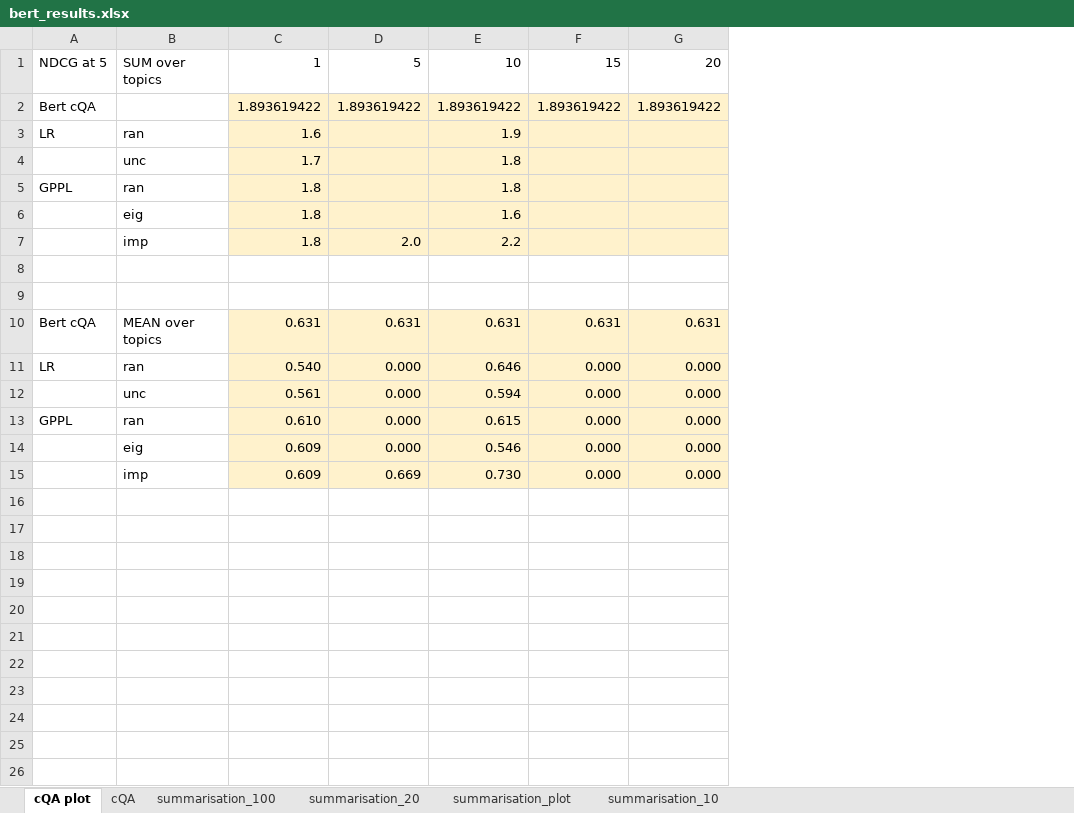
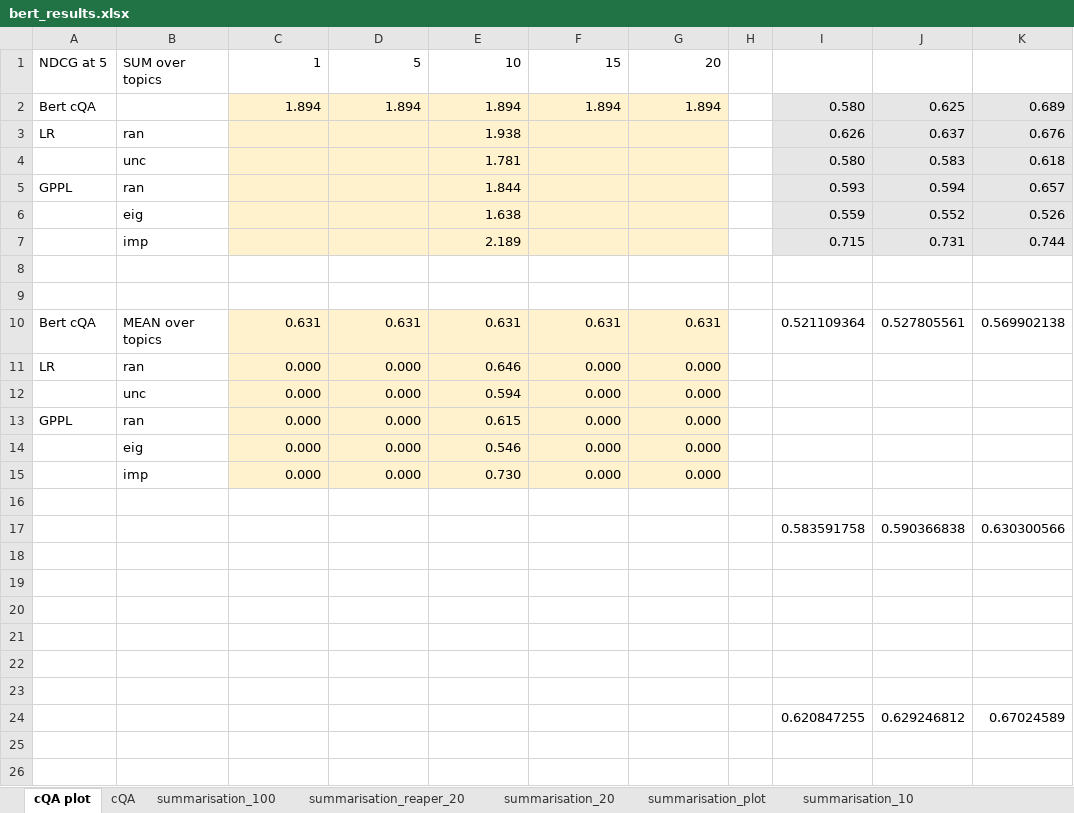
Before and after one commit to UKPLab/tacl2020-interactive-ranking, an Excel workbook: bert_results.xlsx, sheet cQA plot, drawn as a sheet; only a part is shown; values as stored, in another font and other column widths than the file's, no borders; removed rows and columns are numbered as before the commit, all else as after; the diff covers the shown part only; the diff names each change by its address in the sheet, - before the commit and + after, or states it on an @@ line.

```diff
--- a/bert_results.xlsx (sheet cQA plot)
+++ b/bert_results.xlsx (sheet cQA plot)
+sheet tab: summarisation_reaper_20
+column H, empty
+column I, row 3: 0.626; row 5: 0.593; row 10: 0.521109364
+column J, row 3: 0.637; row 5: 0.594; row 10: 0.527805561
+column K, row 3: 0.676; row 5: 0.657; row 10: 0.569902138
-row 2: Bert cQA |  | 1.893619422 | 1.893619422 | 1.893619422 | 1.893619422 | 1.893619422
+row 2: Bert cQA |  | 1.894 | 1.894 | 1.894 | 1.894 | 1.894 |  | 0.580 | 0.625 | 0.689
-C3: 1.6
+C3: (empty)
-E3: 1.9
+E3: 1.938
-row 4:  | unc | 1.7 |  | 1.8
+row 4:  | unc |  |  | 1.781 |  |  |  | 0.580 | 0.583 | 0.618
-C5: 1.8
+C5: (empty)
-E5: 1.8
+E5: 1.844
-row 6:  | eig | 1.8 |  | 1.6
-row 7:  | imp | 1.8 | 2.0 | 2.2
+row 6:  | eig |  |  | 1.638 |  |  |  | 0.559 | 0.552 | 0.526
+row 7:  | imp |  |  | 2.189 |  |  |  | 0.715 | 0.731 | 0.744
-C11: 0.540
+C11: 0.000
-C12: 0.561
+C12: 0.000
-C13: 0.610
+C13: 0.000
-C14:C15: 0.609
+C14:C15: 0.000
-D15: 0.669
+D15: 0.000
+row 16: (empty)
+row 17:  |  |  |  |  |  |  |  | 0.583591758 | 0.590366838 | 0.630300566
+row 18: (empty)
+row 19: (empty)
+row 20: (empty)
+row 21: (empty)
+row 22: (empty)
+row 23: (empty)
+row 24:  |  |  |  |  |  |  |  | 0.620847255 | 0.629246812 | 0.67024589
+row 25: (empty)
+row 26: (empty)
```
Also changed, not shown: 5 added rows elsewhere in this sheet, sheet cQA, sheet summarisation_20, sheet summarisation_plot, sheet summarisation_100, 1 other file.
